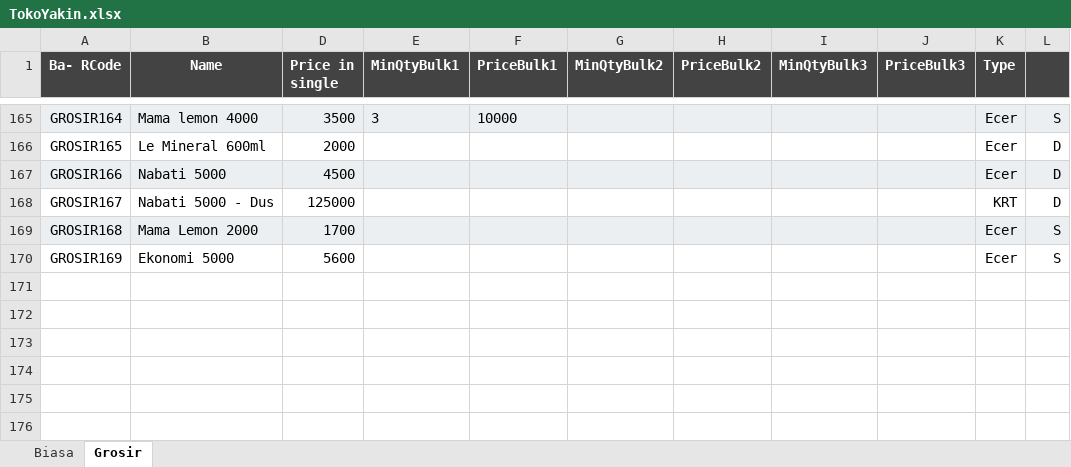
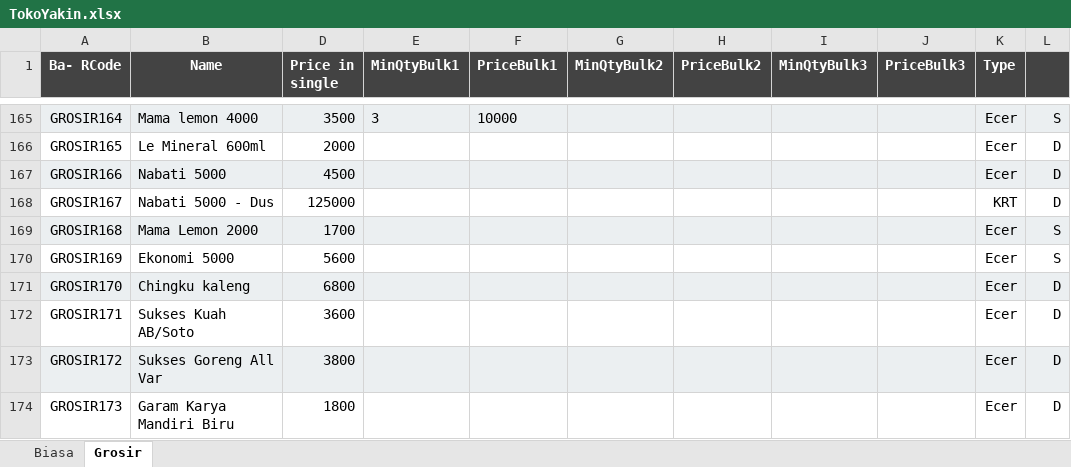
Before and after one commit to rudiath95/toko-yakin, an Excel workbook: TokoYakin.xlsx, sheet Grosir, drawn as a sheet; only a part is shown, gaps mark what is left out; values as stored, in another font and other column widths than the file's, no borders; charts and pictures not drawn; the diff names each change by its address in the sheet, - before the commit and + after, or states it on an @@ line.

```diff
--- a/TokoYakin.xlsx (sheet Grosir)
+++ b/TokoYakin.xlsx (sheet Grosir)
+row 171: GROSIR170 | Chingku kaleng | 6800 |  |  |  |  |  |  | Ecer | D
+row 172: GROSIR171 | Sukses Kuah AB/Soto | 3600 |  |  |  |  |  |  | Ecer | D
+row 173: GROSIR172 | Sukses Goreng All Var | 3800 |  |  |  |  |  |  | Ecer | D
+row 174: GROSIR173 | Garam Karya Mandiri Biru | 1800 |  |  |  |  |  |  | Ecer | D
```
Also changed, not shown: sheet Biasa.
